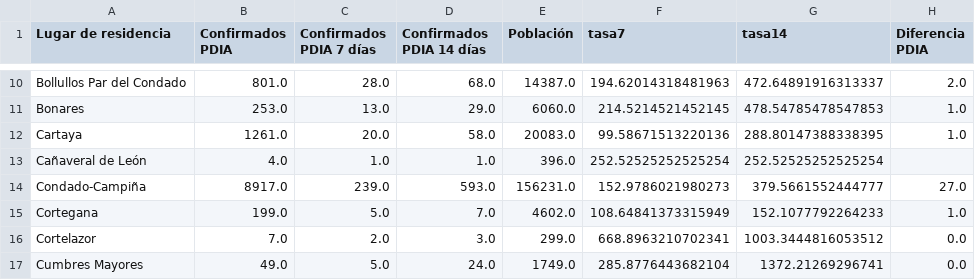
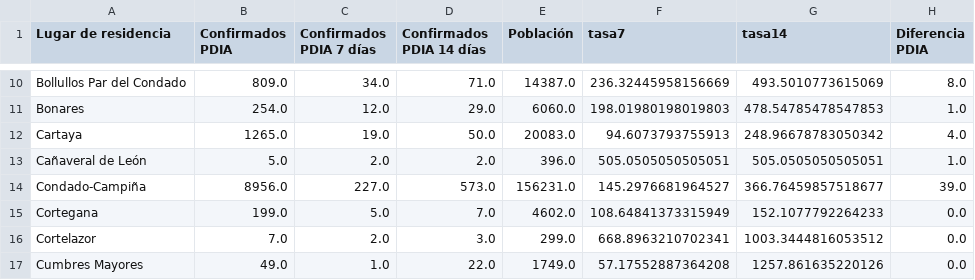
Before and after one commit to kfern/jupyter, a CSV file: covid19-es-and/visualization/covid_huelva.csv, drawn as a sheet; only a part is shown, gaps mark what is left out; the diff covers the shown part only; the diff names each change by its address in the sheet, - before the commit and + after, or states it on an @@ line.

```diff
--- a/covid19-es-and/visualization/covid_huelva.csv
+++ b/covid19-es-and/visualization/covid_huelva.csv
-B10 (Confirmados PDIA): 801.0
+B10 (Confirmados PDIA): 809.0
-C10 (Confirmados PDIA 7 días): 28.0
+C10 (Confirmados PDIA 7 días): 34.0
-D10 (Confirmados PDIA 14 días): 68.0
+D10 (Confirmados PDIA 14 días): 71.0
-F10 (tasa7): 194.62014318481963
+F10 (tasa7): 236.32445958156669
-G10 (tasa14): 472.64891916313337
+G10 (tasa14): 493.5010773615069
-H10 (Diferencia PDIA): 2.0
+H10 (Diferencia PDIA): 8.0
-B11 (Confirmados PDIA): 253.0
+B11 (Confirmados PDIA): 254.0
-C11 (Confirmados PDIA 7 días): 13.0
+C11 (Confirmados PDIA 7 días): 12.0
-F11 (tasa7): 214.5214521452145
+F11 (tasa7): 198.01980198019803
-B12 (Confirmados PDIA): 1261.0
+B12 (Confirmados PDIA): 1265.0
-C12 (Confirmados PDIA 7 días): 20.0
+C12 (Confirmados PDIA 7 días): 19.0
-D12 (Confirmados PDIA 14 días): 58.0
+D12 (Confirmados PDIA 14 días): 50.0
-F12 (tasa7): 99.58671513220136
+F12 (tasa7): 94.6073793755913
-G12 (tasa14): 288.80147388338395
+G12 (tasa14): 248.96678783050342
-H12 (Diferencia PDIA): 1.0
+H12 (Diferencia PDIA): 4.0
-B13 (Confirmados PDIA): 4.0
+B13 (Confirmados PDIA): 5.0
-C13 (Confirmados PDIA 7 días): 1.0
+C13 (Confirmados PDIA 7 días): 2.0
-D13 (Confirmados PDIA 14 días): 1.0
+D13 (Confirmados PDIA 14 días): 2.0
-F13 (tasa7): 252.52525252525254
+F13 (tasa7): 505.0505050505051
-G13 (tasa14): 252.52525252525254
+G13 (tasa14): 505.0505050505051
-H13 (Diferencia PDIA): (empty)
+H13 (Diferencia PDIA): 1.0
-B14 (Confirmados PDIA): 8917.0
+B14 (Confirmados PDIA): 8956.0
-C14 (Confirmados PDIA 7 días): 239.0
+C14 (Confirmados PDIA 7 días): 227.0
-D14 (Confirmados PDIA 14 días): 593.0
+D14 (Confirmados PDIA 14 días): 573.0
-F14 (tasa7): 152.9786021980273
+F14 (tasa7): 145.2976681964527
-G14 (tasa14): 379.5661552444777
+G14 (tasa14): 366.76459857518677
-H14 (Diferencia PDIA): 27.0
+H14 (Diferencia PDIA): 39.0
-H15 (Diferencia PDIA): 1.0
+H15 (Diferencia PDIA): 0.0
-C17 (Confirmados PDIA 7 días): 5.0
+C17 (Confirmados PDIA 7 días): 1.0
-D17 (Confirmados PDIA 14 días): 24.0
+D17 (Confirmados PDIA 14 días): 22.0
-F17 (tasa7): 285.8776443682104
+F17 (tasa7): 57.17552887364208
-G17 (tasa14): 1372.21269296741
+G17 (tasa14): 1257.861635220126
```
Also changed, not shown: 1 added row, 2 removed rows and 125 edited cells elsewhere in this file, covid19-es-and/covid19-es-and.csv, 2 other files.
